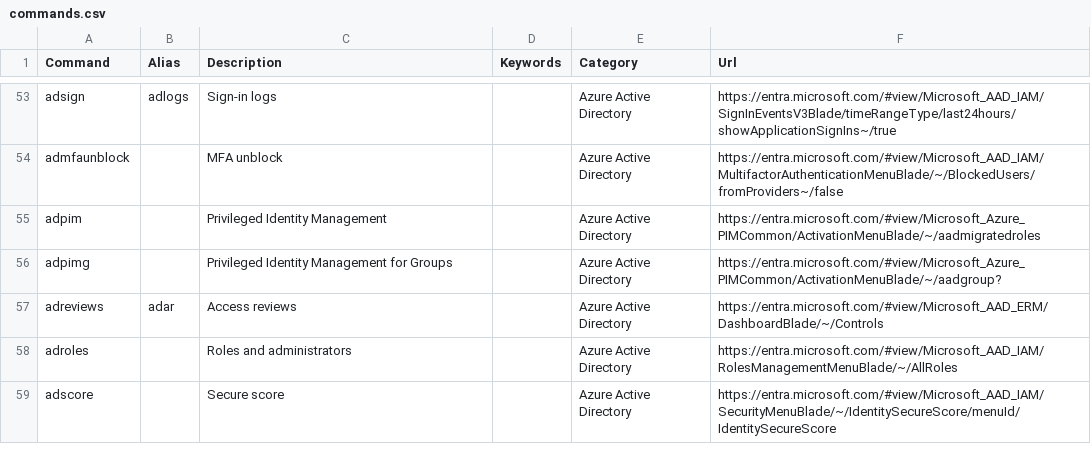
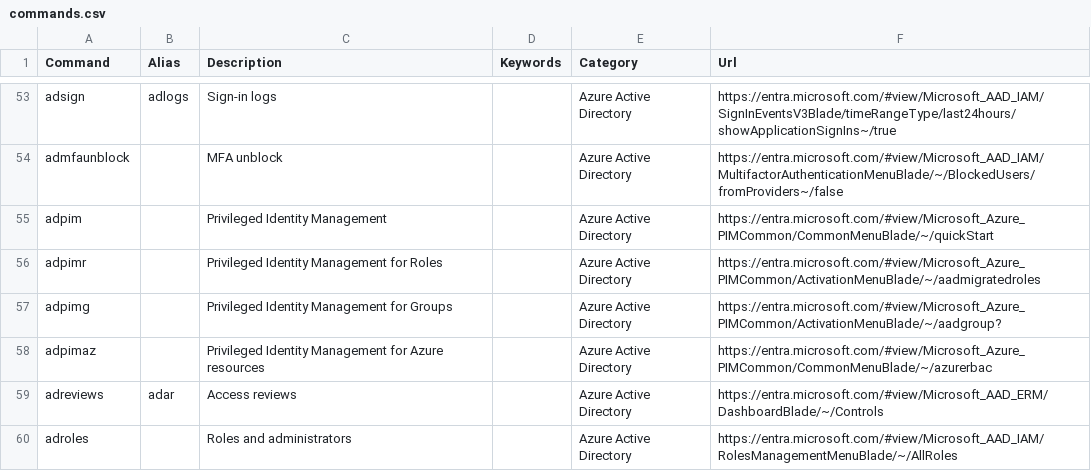
Before and after one commit to merill/cmd, a CSV file: website/config/commands.csv, drawn as a sheet; only a part is shown, gaps mark what is left out; the shorter side is filled out with more unchanged rows.

Commit message:
Refactored PIM redirects

```diff
--- a/website/config/commands.csv
+++ b/website/config/commands.csv
@@ -54,4 +54,6 @@ adsign,adlogs,Sign-in logs,,Azure Active Directory,https://entra.microsoft.com/#
 admfaunblock,,MFA unblock,,Azure Active Directory,https://entra.microsoft.com/#view/Microsoft_AAD_IAM/MultifactorAuthenticationMenuBlade/~/BlockedUsers/fromProviders~/false
-adpim,,Privileged Identity Management,,Azure Active Directory,https://entra.microsoft.com/#view/Microsoft_Azure_PIMCommon/ActivationMenuBlade/~/aadmigratedroles
+adpim,,Privileged Identity Management,,Azure Active Directory,https://entra.microsoft.com/#view/Microsoft_Azure_PIMCommon/CommonMenuBlade/~/quickStart
+adpimr,,Privileged Identity Management for Roles,,Azure Active Directory,https://entra.microsoft.com/#view/Microsoft_Azure_PIMCommon/ActivationMenuBlade/~/aadmigratedroles
 adpimg,,Privileged Identity Management for Groups,,Azure Active Directory,https://entra.microsoft.com/#view/Microsoft_Azure_PIMCommon/ActivationMenuBlade/~/aadgroup?
+adpimaz,,Privileged Identity Management for Azure resources,,Azure Active Directory,https://entra.microsoft.com/#view/Microsoft_Azure_PIMCommon/CommonMenuBlade/~/azurerbac
 adreviews,adar,Access reviews,,Azure Active Directory,https://entra.microsoft.com/#view/Microsoft_AAD_ERM/DashboardBlade/~/Controls
```
